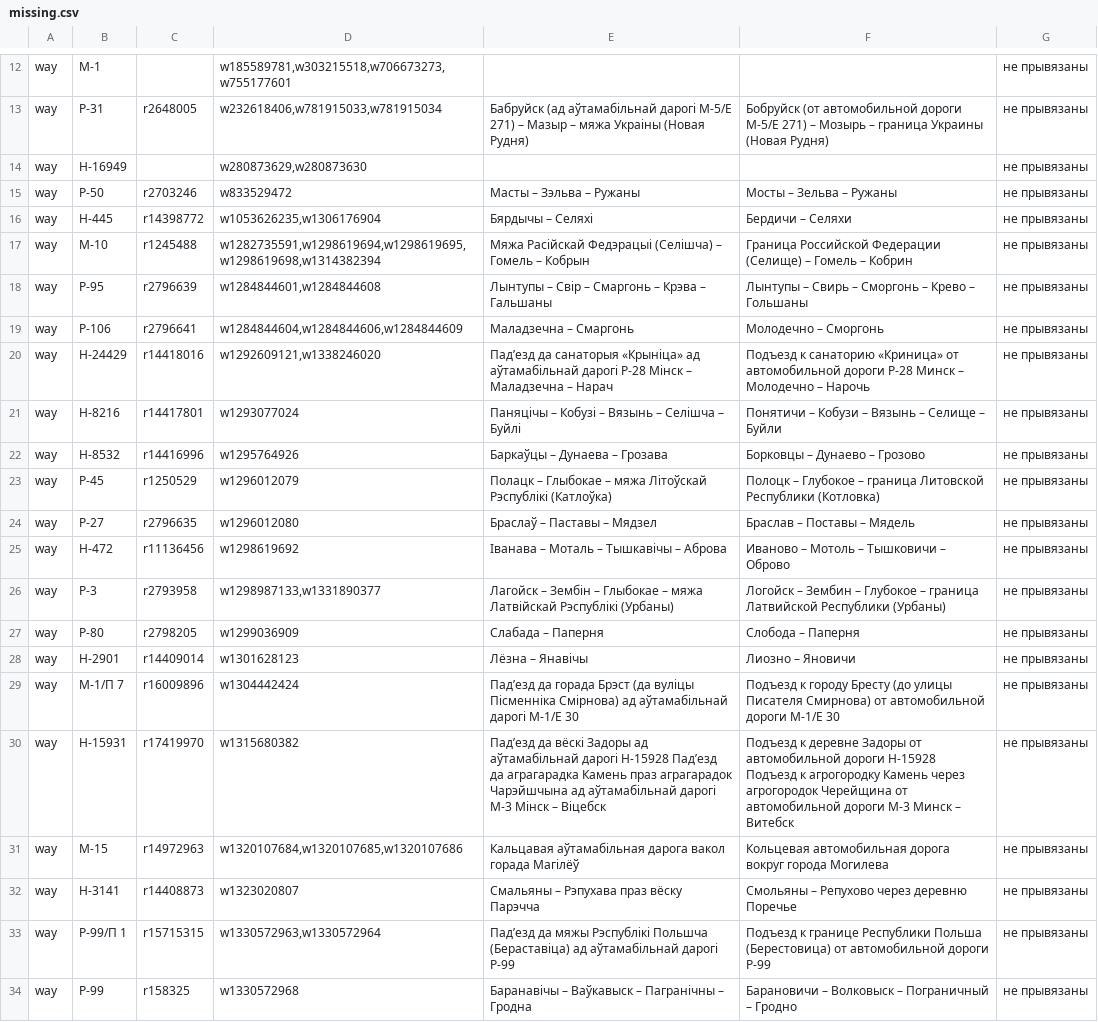
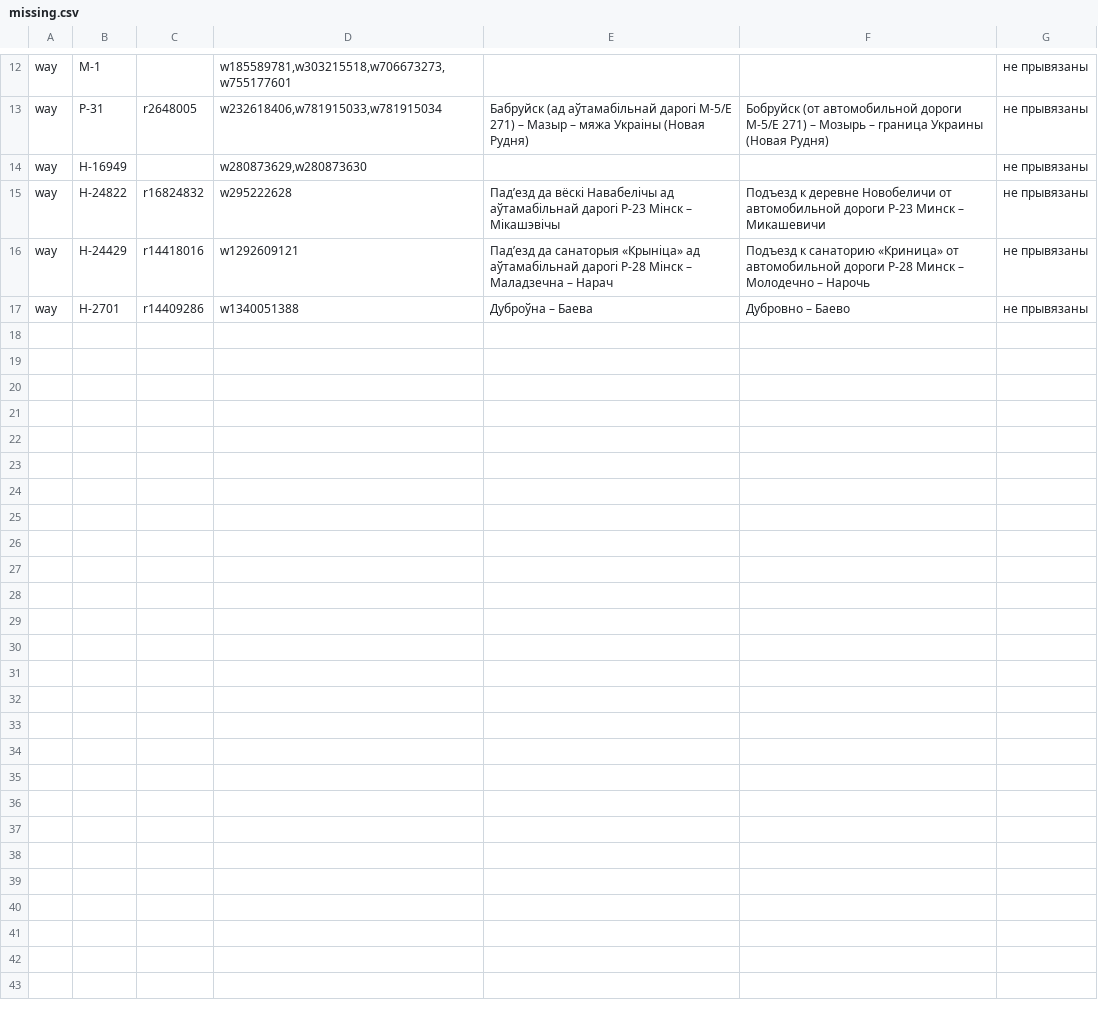
Before and after one commit to lidacity/osm-validator, a CSV file: docs/missing.csv, drawn as a sheet; only a part is shown, gaps mark what is left out.

```diff
--- a/docs/missing.csv
+++ b/docs/missing.csv
@@ -14,21 +14,4 @@ way;Р-31;r2648005;w232618406,w781915033,w781915034;Бабруйск (ад аў
 way;Н-16949;;w280873629,w280873630;;;не прывязаны
-way;Р-50;r2703246;w833529472;Масты – Зэльва – Ружаны;Мосты – Зельва – Ружаны;не прывязаны
-way;Н-445;r14398772;w1053626235,w1306176904;Бярдычы – Селяхі;Бердичи – Селяхи;не прывязаны
-way;М-10;r1245488;w1282735591,w1298619694,w1298619695,w1298619698,w1314382394;Мяжа Расійскай Федэрацыі (Селішча) – Гомель – Кобрын;Граница Российской Федерации (Селище) – Гомель – Кобрин;не прывязаны
-way;Р-95;r2796639;w1284844601,w1284844608;Лынтупы – Свір – Смаргонь – Крэва – Гальшаны;Лынтупы – Свирь – Сморгонь – Крево – Гольшаны;не прывязаны
-way;Р-106;r2796641;w1284844604,w1284844606,w1284844609;Маладзечна – Смаргонь;Молодечно – Сморгонь;не прывязаны
-way;Н-24429;r14418016;w1292609121,w1338246020;Падʼезд да санаторыя «Крыніца» ад аўтамабільнай дарогі Р-28 Мінск – Маладзечна – Нарач;Подъезд к санаторию «Криница» от автомобильной дороги Р-28 Минск – Молодечно – Нарочь;не прывязаны
-way;Н-8216;r14417801;w1293077024;Паняцічы – Кобузі – Вязынь – Селішча – Буйлі;Понятичи – Кобузи – Вязынь – Селище – Буйли;не прывязаны
-way;Н-8532;r14416996;w1295764926;Баркаўцы – Дунаева – Грозава;Борковцы – Дунаево – Грозово;не прывязаны
-way;Р-45;r1250529;w1296012079;Полацк – Глыбокае – мяжа Літоўскай Рэспублікі (Катлоўка);Полоцк – Глубокое – граница Литовской Республики (Котловка);не прывязаны
-way;Р-27;r2796635;w1296012080;Браслаў – Паставы – Мядзел;Браслав – Поставы – Мядель;не прывязаны
-way;Н-472;r11136456;w1298619692;Іванава – Моталь – Тышкавічы – Аброва;Иваново – Мотоль – Тышковичи – Оброво;не прывязаны
-way;Р-3;r2793958;w1298987133,w1331890377;Лагойск – Зембін – Глыбокае – мяжа Латвійскай Рэспублікі (Урбаны);Логойск – Зембин – Глубокое – граница Латвийской Республики (Урбаны);не прывязаны
-way;Р-80;r2798205;w1299036909;Слабада – Паперня;Слобода – Паперня;не прывязаны
-way;Н-2901;r14409014;w1301628123;Лёзна – Янавічы;Лиозно – Яновичи;не прывязаны
-way;М-1/П 7;r16009896;w1304442424;Падʼезд да горада Брэст (да вуліцы Пісменніка Смірнова) ад аўтамабільнай дарогі М-1/Е 30;Подъезд к городу Бресту (до улицы Писателя Смирнова) от автомобильной дороги М-1/Е 30;не прывязаны
-way;Н-15931;r17419970;w1315680382;Падʼезд да вёскі Задоры ад аўтамабільнай дарогі Н-15928 Падʼезд да аграгарадка Камень праз аграгарадок Чарэйшчына ад аўтамабільнай дарогі М-3 Мінск – Віцебск;Подъезд к деревне Задоры от автомобильной дороги Н-15928 Подъезд к агрогородку Камень через агрогородок Черейщина от автомобильной дороги М-3 Минск – Витебск;не прывязаны
-way;М-15;r14972963;w1320107684,w1320107685,w1320107686;Кальцавая аўтамабільная дарога вакол горада Магілёў;Кольцевая автомобильная дорога вокруг города Могилева;не прывязаны
-way;Н-3141;r14408873;w1323020807;Смальяны – Рэпухава праз вёску Парэчча;Смольяны – Репухово через деревню Поречье;не прывязаны
-way;Р-99/П 1;r15715315;w1330572963,w1330572964;Падʼезд да мяжы Рэспублікі Польшча (Бераставіца) ад аўтамабільнай дарогі Р-99;Подъезд к границе Республики Польша (Берестовица) от автомобильной дороги Р-99;не прывязаны
-way;Р-99;r158325;w1330572968;Баранавічы – Ваўкавыск – Пагранічны – Гродна;Барановичи – Волковыск – Пограничный – Гродно;не прывязаны
+way;Н-24822;r16824832;w295222628;Падʼезд да вёскі Навабелічы ад аўтамабільнай дарогі Р-23 Мінск – Мікашэвічы;Подъезд к деревне Новобеличи от автомобильной дороги Р-23 Минск – Микашевичи;не прывязаны
+way;Н-24429;r14418016;w1292609121;Падʼезд да санаторыя «Крыніца» ад аўтамабільнай дарогі Р-28 Мінск – Маладзечна – Нарач;Подъезд к санаторию «Криница» от автомобильной дороги Р-28 Минск – Молодечно – Нарочь;не прывязаны
+way;Н-2701;r14409286;w1340051388;Дуброўна – Баева;Дубровно – Баево;не прывязаны
```
Also changed, not shown: docs/boundary.csv, docs/network.csv, 10 other files.
